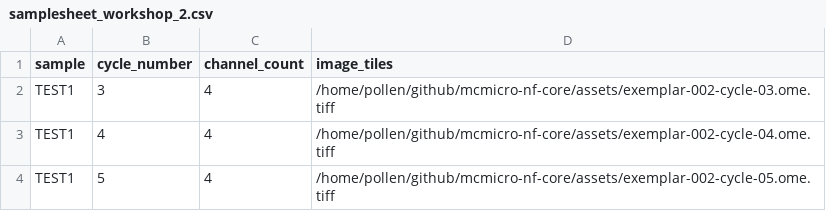
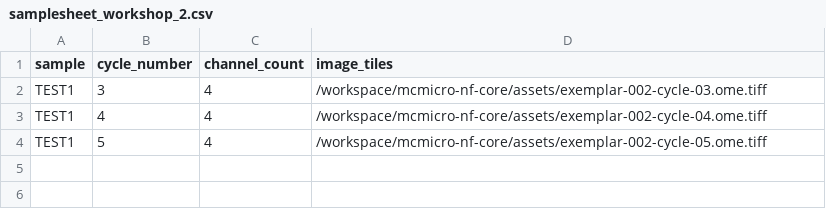
Before and after one commit to RobJY/mcmicro-nf-core, a CSV file: assets/samplesheet_workshop_2.csv, drawn as a sheet.

Commit message:
fixed samplesheet paths for gitpod

```diff
--- a/assets/samplesheet_workshop_2.csv
+++ b/assets/samplesheet_workshop_2.csv
@@ -1,4 +1,4 @@
 sample,cycle_number,channel_count,image_tiles
-TEST1,3,4,/home/pollen/github/mcmicro-nf-core/assets/exemplar-002-cycle-03.ome.tiff
-TEST1,4,4,/home/pollen/github/mcmicro-nf-core/assets/exemplar-002-cycle-04.ome.tiff
-TEST1,5,4,/home/pollen/github/mcmicro-nf-core/assets/exemplar-002-cycle-05.ome.tiff
+TEST1,3,4,/workspace/mcmicro-nf-core/assets/exemplar-002-cycle-03.ome.tiff
+TEST1,4,4,/workspace/mcmicro-nf-core/assets/exemplar-002-cycle-04.ome.tiff
+TEST1,5,4,/workspace/mcmicro-nf-core/assets/exemplar-002-cycle-05.ome.tiff
```
